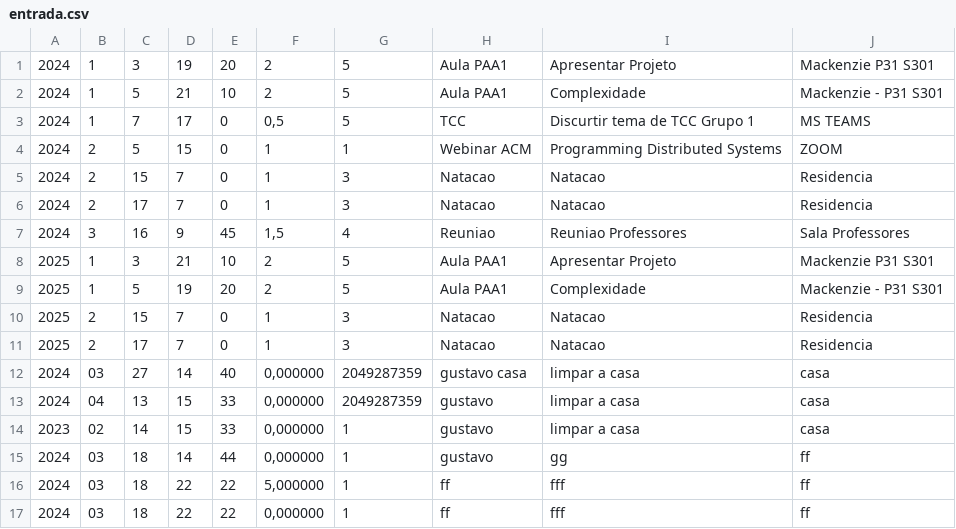
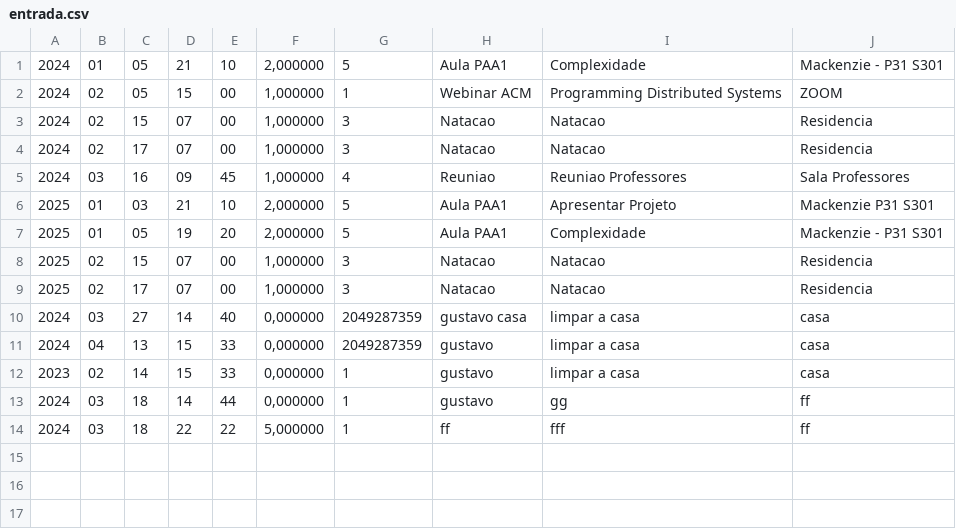
Before and after one commit to mrblackoutz/ProjetoCalendarioPAA, a CSV file: entrada.csv, drawn as a sheet.

```diff
--- a/entrada.csv
+++ b/entrada.csv
@@ -1,12 +1,10 @@
-2024;1;3;19;20;2;5;Aula PAA1;Apresentar Projeto;Mackenzie P31 S301
-2024;1;5;21;10;2;5;Aula PAA1;Complexidade;Mackenzie - P31 S301
-2024;1;7;17;0;0,5;5;TCC;Discurtir tema de TCC Grupo 1;MS TEAMS
-2024;2;5;15;0;1;1;Webinar ACM;Programming Distributed Systems;ZOOM
-2024;2;15;7;0;1;3;Natacao;Natacao;Residencia
-2024;2;17;7;0;1;3;Natacao;Natacao;Residencia
-2024;3;16;9;45;1,5;4;Reuniao;Reuniao Professores; Sala Professores
-2025;1;3;21;10;2;5;Aula PAA1;Apresentar Projeto;Mackenzie P31 S301
-2025;1;5;19;20;2;5;Aula PAA1;Complexidade;Mackenzie - P31 S301
-2025;2;15;7;0;1;3;Natacao;Natacao;Residencia
-2025;2;17;7;0;1;3;Natacao;Natacao;Residencia
+2024;01;05;21;10;2,000000;5;Aula PAA1;Complexidade;Mackenzie - P31 S301
+2024;02;05;15;00;1,000000;1;Webinar ACM;Programming Distributed Systems;ZOOM
+2024;02;15;07;00;1,000000;3;Natacao;Natacao;Residencia
+2024;02;17;07;00;1,000000;3;Natacao;Natacao;Residencia
+2024;03;16;09;45;1,000000;4;Reuniao;Reuniao Professores; Sala Professores
+2025;01;03;21;10;2,000000;5;Aula PAA1;Apresentar Projeto;Mackenzie P31 S301
+2025;01;05;19;20;2,000000;5;Aula PAA1;Complexidade;Mackenzie - P31 S301
+2025;02;15;07;00;1,000000;3;Natacao;Natacao;Residencia
+2025;02;17;07;00;1,000000;3;Natacao;Natacao;Residencia
 2024;03;27;14;40;0,000000;2049287359;gustavo casa;limpar a casa;casa
@@ -16,2 +14 @@
 2024;03;18;22;22;5,000000;1;ff;fff;ff
-2024;03;18;22;22;0,000000;1;ff;fff;ff
```
